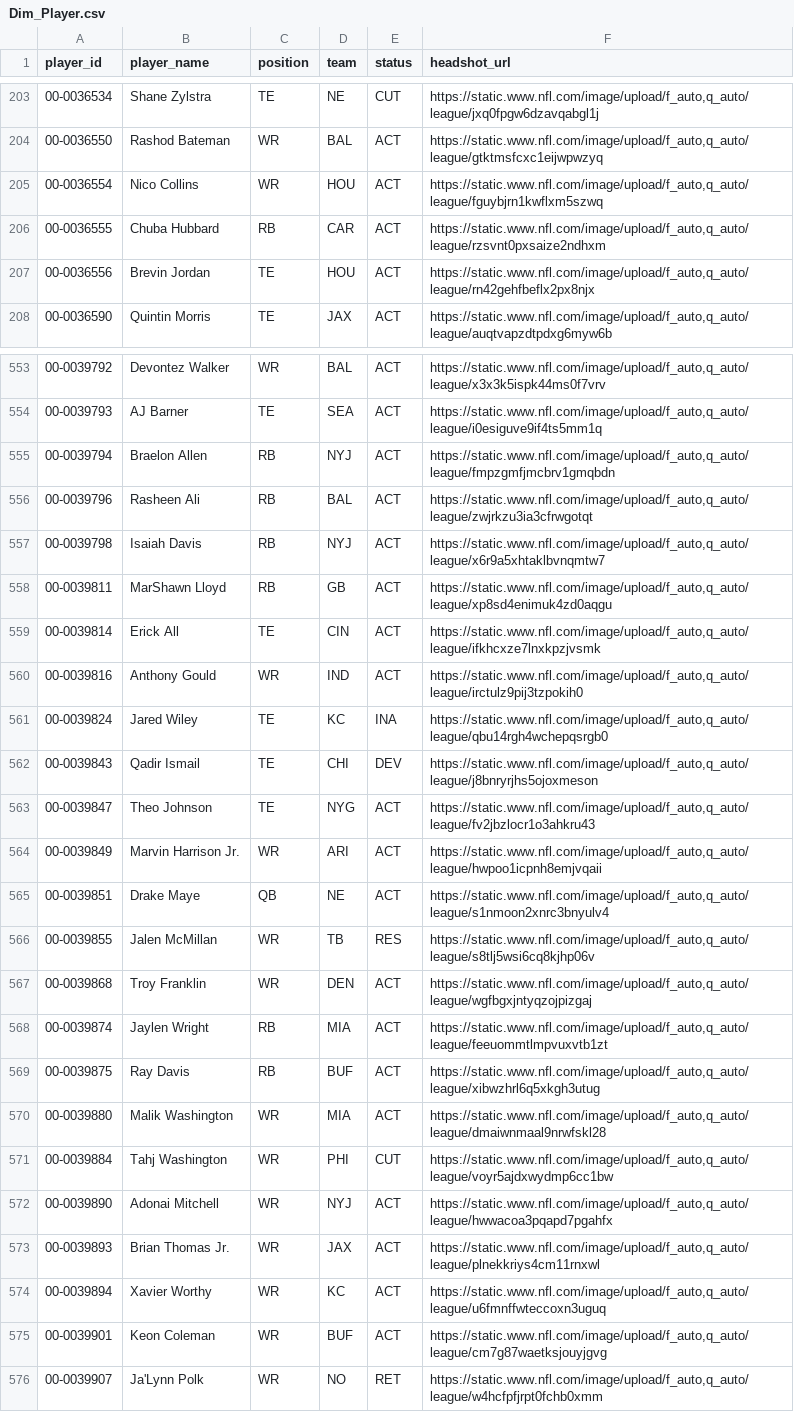
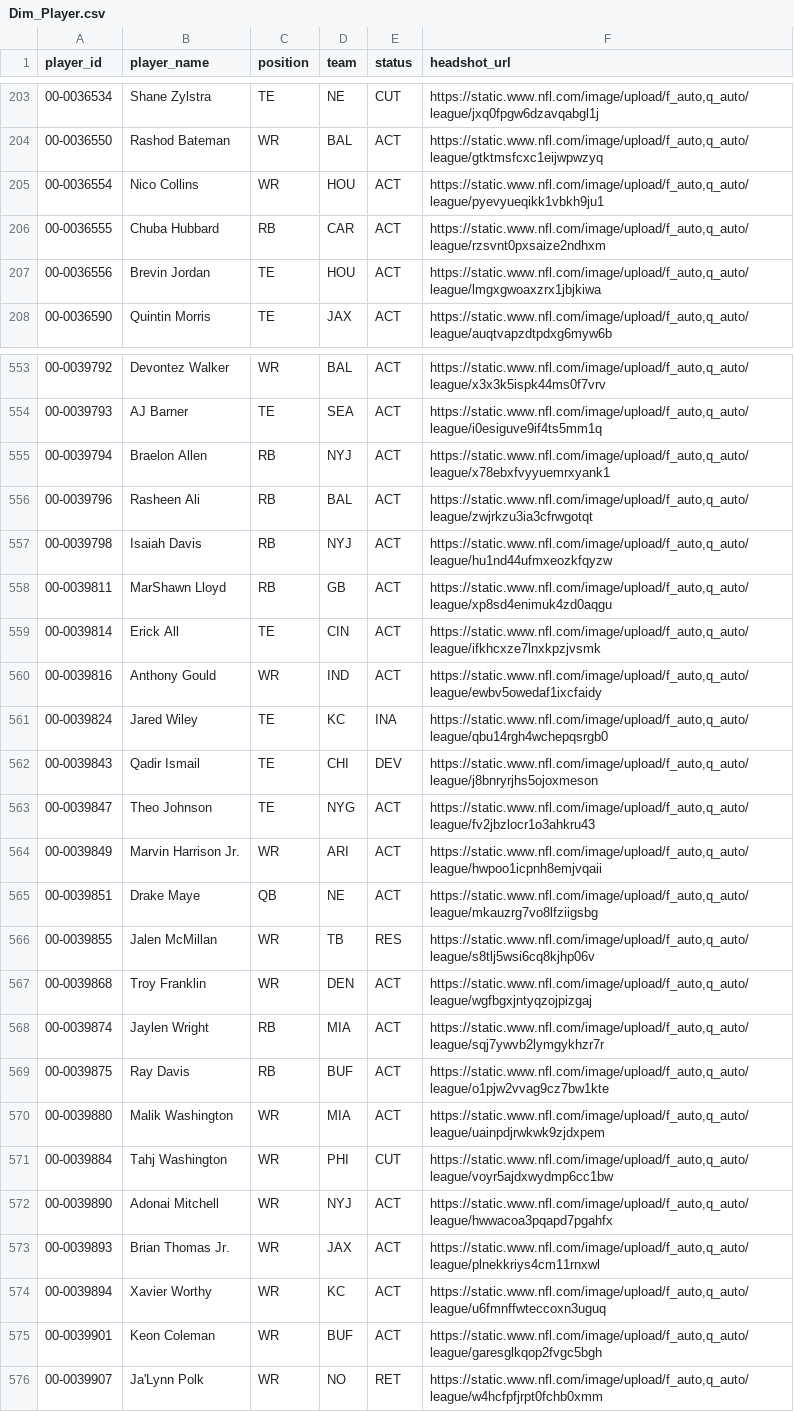
Before and after one commit to jacobbrooksbox15/NFL_STATS_DATA, a CSV file: data/Dim_Player.csv, drawn as a sheet; only a part is shown, gaps mark what is left out; the diff covers the shown part only.

```diff
--- a/data/Dim_Player.csv
+++ b/data/Dim_Player.csv
@@ -204,5 +204,5 @@ player_id,player_name,position,team,status,headshot_url
 00-0036550,Rashod Bateman,WR,BAL,ACT,"https://static.www.nfl.com/image/upload/f_auto,q_auto/league/gtktmsfcxc1eijwpwzyq"
-00-0036554,Nico Collins,WR,HOU,ACT,"https://static.www.nfl.com/image/upload/f_auto,q_auto/league/fguybjrn1kwflxm5szwq"
+00-0036554,Nico Collins,WR,HOU,ACT,"https://static.www.nfl.com/image/upload/f_auto,q_auto/league/pyevyueqikk1vbkh9ju1"
 00-0036555,Chuba Hubbard,RB,CAR,ACT,"https://static.www.nfl.com/image/upload/f_auto,q_auto/league/rzsvnt0pxsaize2ndhxm"
-00-0036556,Brevin Jordan,TE,HOU,ACT,"https://static.www.nfl.com/image/upload/f_auto,q_auto/league/rn42gehfbeflx2px8njx"
+00-0036556,Brevin Jordan,TE,HOU,ACT,"https://static.www.nfl.com/image/upload/f_auto,q_auto/league/lmgxgwoaxzrx1jbjkiwa"
 00-0036590,Quintin Morris,TE,JAX,ACT,"https://static.www.nfl.com/image/upload/f_auto,q_auto/league/auqtvapzdtpdxg6myw6b"
@@ -554,8 +554,8 @@ player_id,player_name,position,team,status,headshot_url
 00-0039793,AJ Barner,TE,SEA,ACT,"https://static.www.nfl.com/image/upload/f_auto,q_auto/league/i0esiguve9if4ts5mm1q"
-00-0039794,Braelon Allen,RB,NYJ,ACT,"https://static.www.nfl.com/image/upload/f_auto,q_auto/league/fmpzgmfjmcbrv1gmqbdn"
+00-0039794,Braelon Allen,RB,NYJ,ACT,"https://static.www.nfl.com/image/upload/f_auto,q_auto/league/x78ebxfvyyuemrxyank1"
 00-0039796,Rasheen Ali,RB,BAL,ACT,"https://static.www.nfl.com/image/upload/f_auto,q_auto/league/zwjrkzu3ia3cfrwgotqt"
-00-0039798,Isaiah Davis,RB,NYJ,ACT,"https://static.www.nfl.com/image/upload/f_auto,q_auto/league/x6r9a5xhtaklbvnqmtw7"
+00-0039798,Isaiah Davis,RB,NYJ,ACT,"https://static.www.nfl.com/image/upload/f_auto,q_auto/league/hu1nd44ufmxeozkfqyzw"
 00-0039811,MarShawn Lloyd,RB,GB,ACT,"https://static.www.nfl.com/image/upload/f_auto,q_auto/league/xp8sd4enimuk4zd0aqgu"
 00-0039814,Erick All,TE,CIN,ACT,"https://static.www.nfl.com/image/upload/f_auto,q_auto/league/ifkhcxze7lnxkpzjvsmk"
-00-0039816,Anthony Gould,WR,IND,ACT,"https://static.www.nfl.com/image/upload/f_auto,q_auto/league/irctulz9pij3tzpokih0"
+00-0039816,Anthony Gould,WR,IND,ACT,"https://static.www.nfl.com/image/upload/f_auto,q_auto/league/ewbv5owedaf1ixcfaidy"
 00-0039824,Jared Wiley,TE,KC,INA,"https://static.www.nfl.com/image/upload/f_auto,q_auto/league/qbu14rgh4wchepqsrgb0"
@@ -564,8 +564,8 @@ player_id,player_name,position,team,status,headshot_url
 00-0039849,Marvin Harrison Jr.,WR,ARI,ACT,"https://static.www.nfl.com/image/upload/f_auto,q_auto/league/hwpoo1icpnh8emjvqaii"
-00-0039851,Drake Maye,QB,NE,ACT,"https://static.www.nfl.com/image/upload/f_auto,q_auto/league/s1nmoon2xnrc3bnyulv4"
+00-0039851,Drake Maye,QB,NE,ACT,"https://static.www.nfl.com/image/upload/f_auto,q_auto/league/mkauzrg7vo8lfziigsbg"
 00-0039855,Jalen McMillan,WR,TB,RES,"https://static.www.nfl.com/image/upload/f_auto,q_auto/league/s8tlj5wsi6cq8kjhp06v"
 00-0039868,Troy Franklin,WR,DEN,ACT,"https://static.www.nfl.com/image/upload/f_auto,q_auto/league/wgfbgxjntyqzojpizgaj"
-00-0039874,Jaylen Wright,RB,MIA,ACT,"https://static.www.nfl.com/image/upload/f_auto,q_auto/league/feeuommtlmpvuxvtb1zt"
-00-0039875,Ray Davis,RB,BUF,ACT,"https://static.www.nfl.com/image/upload/f_auto,q_auto/league/xibwzhrl6q5xkgh3utug"
-00-0039880,Malik Washington,WR,MIA,ACT,"https://static.www.nfl.com/image/upload/f_auto,q_auto/league/dmaiwnmaal9nrwfskl28"
+00-0039874,Jaylen Wright,RB,MIA,ACT,"https://static.www.nfl.com/image/upload/f_auto,q_auto/league/sqj7ywvb2lymgykhzr7r"
+00-0039875,Ray Davis,RB,BUF,ACT,"https://static.www.nfl.com/image/upload/f_auto,q_auto/league/o1pjw2vvag9cz7bw1kte"
+00-0039880,Malik Washington,WR,MIA,ACT,"https://static.www.nfl.com/image/upload/f_auto,q_auto/league/uainpdjrwkwk9zjdxpem"
 00-0039884,Tahj Washington,WR,PHI,CUT,"https://static.www.nfl.com/image/upload/f_auto,q_auto/league/voyr5ajdxwydmp6cc1bw"
@@ -574,3 +574,3 @@ player_id,player_name,position,team,status,headshot_url
 00-0039894,Xavier Worthy,WR,KC,ACT,"https://static.www.nfl.com/image/upload/f_auto,q_auto/league/u6fmnffwteccoxn3uguq"
-00-0039901,Keon Coleman,WR,BUF,ACT,"https://static.www.nfl.com/image/upload/f_auto,q_auto/league/cm7g87waetksjouyjgvg"
+00-0039901,Keon Coleman,WR,BUF,ACT,"https://static.www.nfl.com/image/upload/f_auto,q_auto/league/garesglkqop2fvgc5bgh"
 00-0039907,Ja'Lynn Polk,WR,NO,RET,"https://static.www.nfl.com/image/upload/f_auto,q_auto/league/w4hcfpfjrpt0fchb0xmm"
```
Also changed, not shown: 145 edited cells elsewhere in this file.
